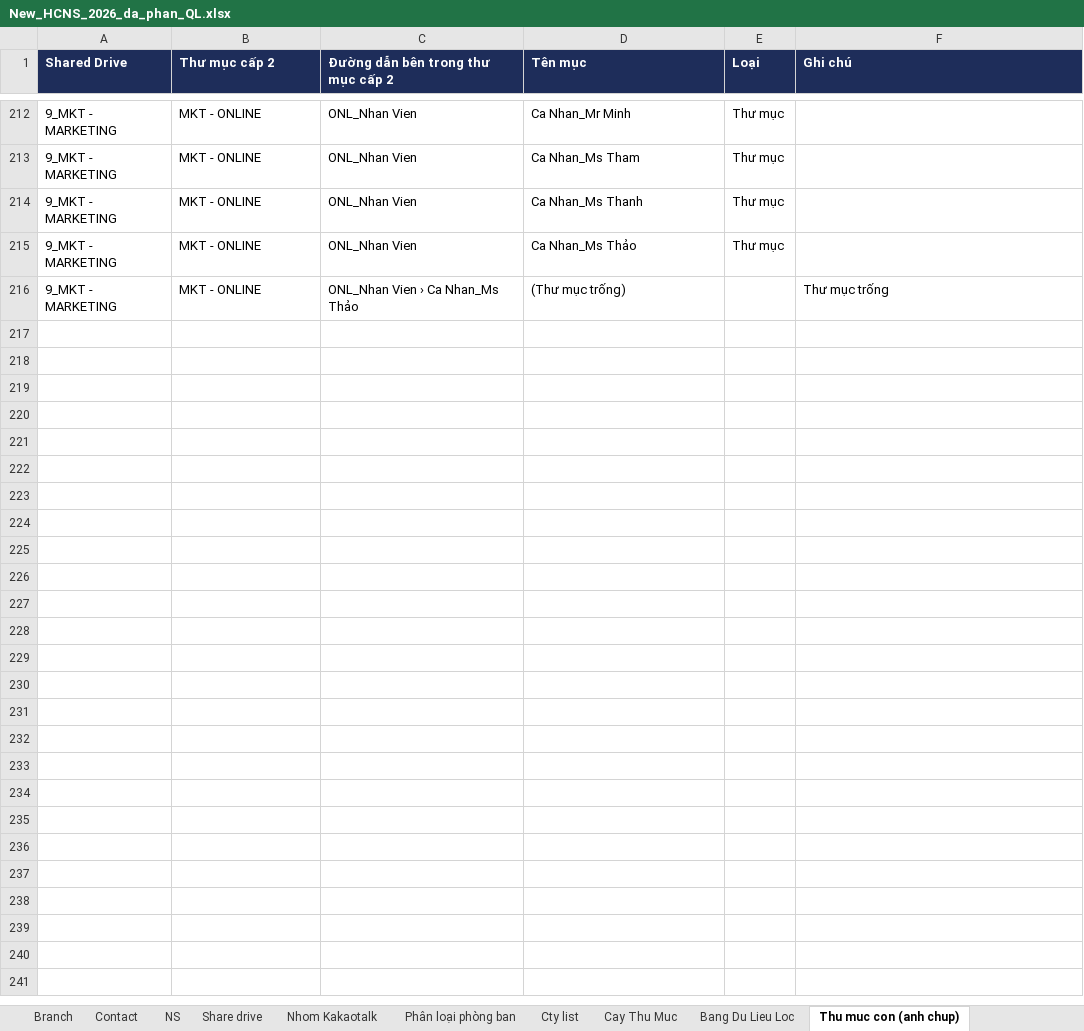
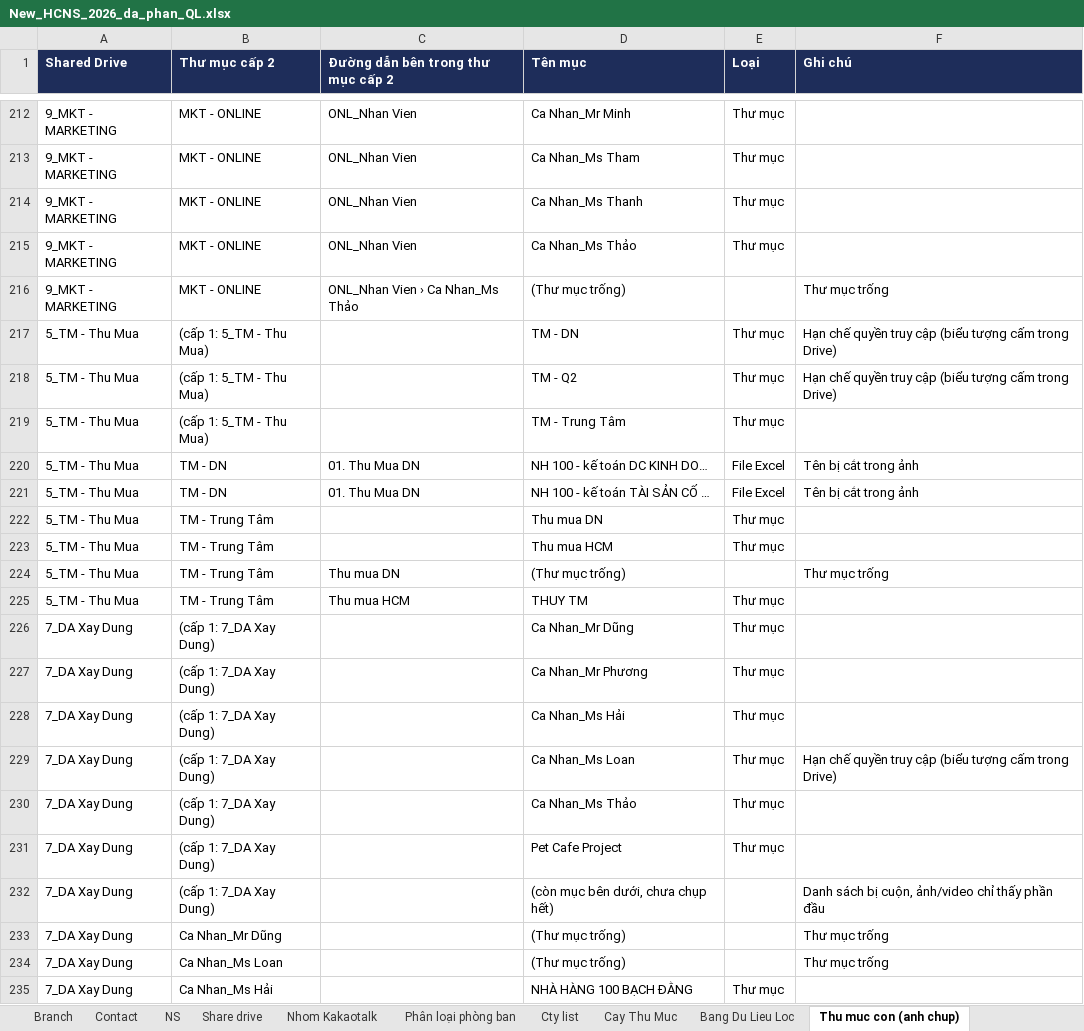
Before and after one commit to newallket02-hash/Phan-quyen-shared-drive, an Excel workbook: New_HCNS_2026_da_phan_QL.xlsx, sheet Thu muc con (anh chup), drawn as a sheet; only a part is shown, gaps mark what is left out; values as stored, in another font and other column widths than the file's, no borders; the diff covers the shown part only; the diff names each change by its address in the sheet, - before the commit and + after, or states it on an @@ line.

```diff
--- a/New_HCNS_2026_da_phan_QL.xlsx (sheet Thu muc con (anh chup))
+++ b/New_HCNS_2026_da_phan_QL.xlsx (sheet Thu muc con (anh chup))
+row 217: 5_TM - Thu Mua | (cấp 1: 5_TM - Thu Mua) |  | TM - DN | Thư mục | Hạn chế quyền truy cập (biểu tượng cấm trong Drive)
+row 218: 5_TM - Thu Mua | (cấp 1: 5_TM - Thu Mua) |  | TM - Q2 | Thư mục | Hạn chế quyền truy cập (biểu tượng cấm trong Drive)
+row 219: 5_TM - Thu Mua | (cấp 1: 5_TM - Thu Mua) |  | TM - Trung Tâm | Thư mục
+row 220: 5_TM - Thu Mua | TM - DN | 01. Thu Mua DN | NH 100 - kế toán DC KINH DO… | File Excel | Tên bị cắt trong ảnh
+row 221: 5_TM - Thu Mua | TM - DN | 01. Thu Mua DN | NH 100 - kế toán TÀI SẢN CỐ … | File Excel | Tên bị cắt trong ảnh
+row 222: 5_TM - Thu Mua | TM - Trung Tâm |  | Thu mua DN | Thư mục
+row 223: 5_TM - Thu Mua | TM - Trung Tâm |  | Thu mua HCM | Thư mục
+row 224: 5_TM - Thu Mua | TM - Trung Tâm | Thu mua DN | (Thư mục trống) |  | Thư mục trống
+row 225: 5_TM - Thu Mua | TM - Trung Tâm | Thu mua HCM | THUY TM | Thư mục
+row 226: 7_DA Xay Dung | (cấp 1: 7_DA Xay Dung) |  | Ca Nhan_Mr Dũng | Thư mục
+row 227: 7_DA Xay Dung | (cấp 1: 7_DA Xay Dung) |  | Ca Nhan_Mr Phương | Thư mục
+row 228: 7_DA Xay Dung | (cấp 1: 7_DA Xay Dung) |  | Ca Nhan_Ms Hải | Thư mục
+row 229: 7_DA Xay Dung | (cấp 1: 7_DA Xay Dung) |  | Ca Nhan_Ms Loan | Thư mục | Hạn chế quyền truy cập (biểu tượng cấm trong Drive)
+row 230: 7_DA Xay Dung | (cấp 1: 7_DA Xay Dung) |  | Ca Nhan_Ms Thảo | Thư mục
+row 231: 7_DA Xay Dung | (cấp 1: 7_DA Xay Dung) |  | Pet Cafe Project | Thư mục
+row 232: 7_DA Xay Dung | (cấp 1: 7_DA Xay Dung) |  | (còn mục bên dưới, chưa chụp hết) |  | Danh sách bị cuộn, ảnh/video chỉ thấy phần đầu
+row 233: 7_DA Xay Dung | Ca Nhan_Mr Dũng |  | (Thư mục trống) |  | Thư mục trống
+row 234: 7_DA Xay Dung | Ca Nhan_Ms Loan |  | (Thư mục trống) |  | Thư mục trống
+row 235: 7_DA Xay Dung | Ca Nhan_Ms Hải |  | NHÀ HÀNG 100 BẠCH ĐẰNG | Thư mục
```
Also changed, not shown: 46 added rows elsewhere in this sheet, 2 other files.
